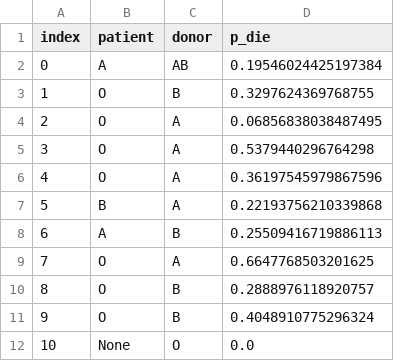
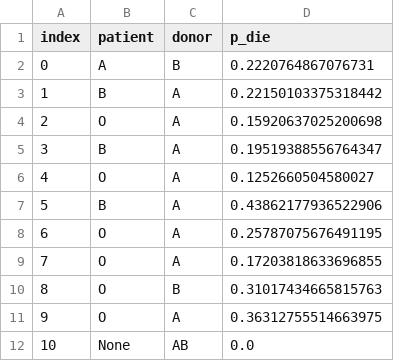
Before and after one commit to lucadwong/kidney_solver, a CSV file: working/working0.csv, drawn as a sheet.

```diff
--- a/working/working0.csv
+++ b/working/working0.csv
@@ -1,12 +1,12 @@
 index,patient,donor,p_die
-0,A,AB,0.19546024425197384
-1,O,B,0.3297624369768755
-2,O,A,0.06856838038487495
-3,O,A,0.5379440296764298
-4,O,A,0.36197545979867596
-5,B,A,0.22193756210339868
-6,A,B,0.25509416719886113
-7,O,A,0.6647768503201625
-8,O,B,0.2888976118920757
-9,O,B,0.4048910775296324
-10,None,O,0.0
+0,A,B,0.2220764867076731
+1,B,A,0.22150103375318442
+2,O,A,0.15920637025200698
+3,B,A,0.19519388556764347
+4,O,A,0.1252660504580027
+5,B,A,0.43862177936522906
+6,O,A,0.25787075676491195
+7,O,A,0.17203818633696855
+8,O,B,0.31017434665815763
+9,O,A,0.36312755514663975
+10,None,AB,0.0
```
Also changed, not shown: working/working1.csv, working/working2.csv, 30 other files.
